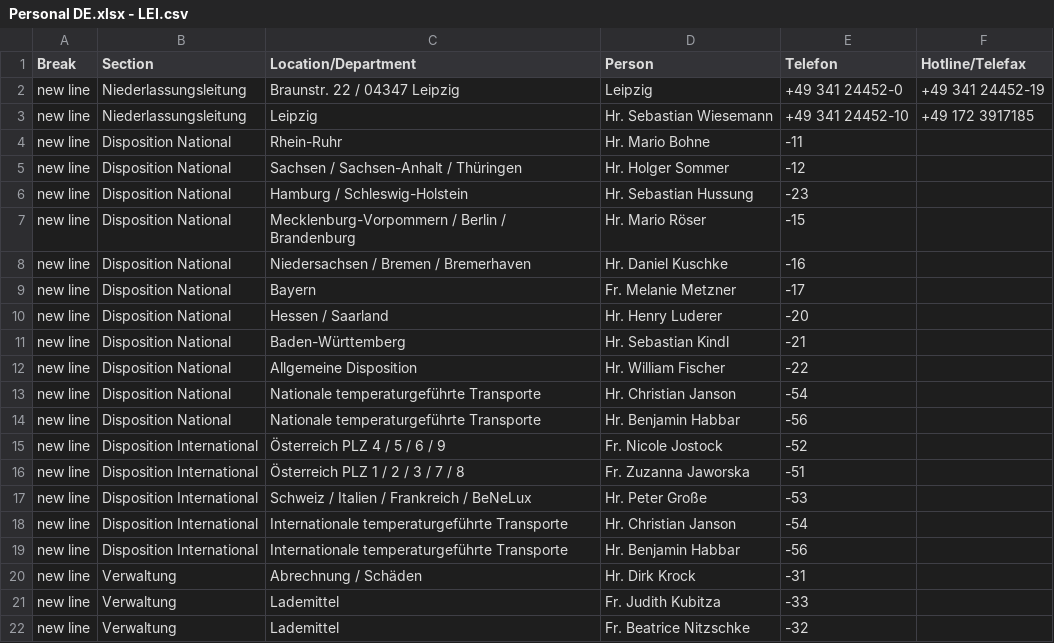
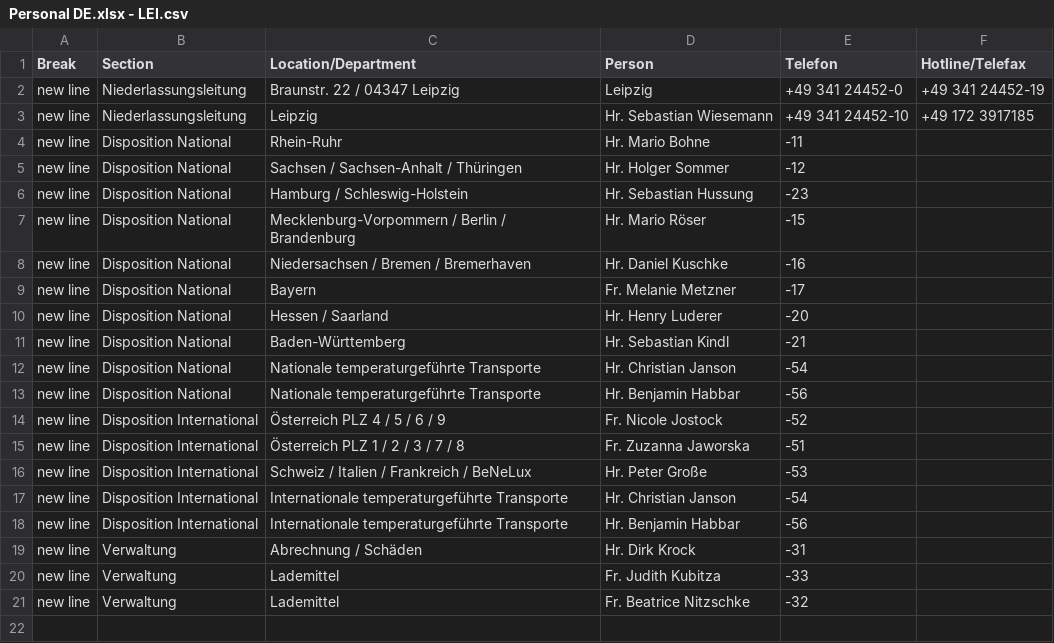
Before and after one commit to chavdarovae/gss-website, a CSV file: src/assets/files/locations/Personal DE.xlsx - LEI.csv, drawn as a sheet.

Commit message:
Update LEI.csv

```diff
--- a/src/assets/files/locations/Personal DE.xlsx - LEI.csv
+++ b/src/assets/files/locations/Personal DE.xlsx - LEI.csv
@@ -11,3 +11,2 @@ new line,Disposition National,Hessen / Saarland ,Hr. Henry Luderer ,-20,
 new line,Disposition National,Baden-Württemberg ,Hr. Sebastian Kindl ,-21,
-new line ,Disposition National,Allgemeine Disposition,Hr. William Fischer ,-22,
 new line,Disposition National,Nationale temperaturgeführte Transporte ,Hr. Christian Janson ,-54,
```
